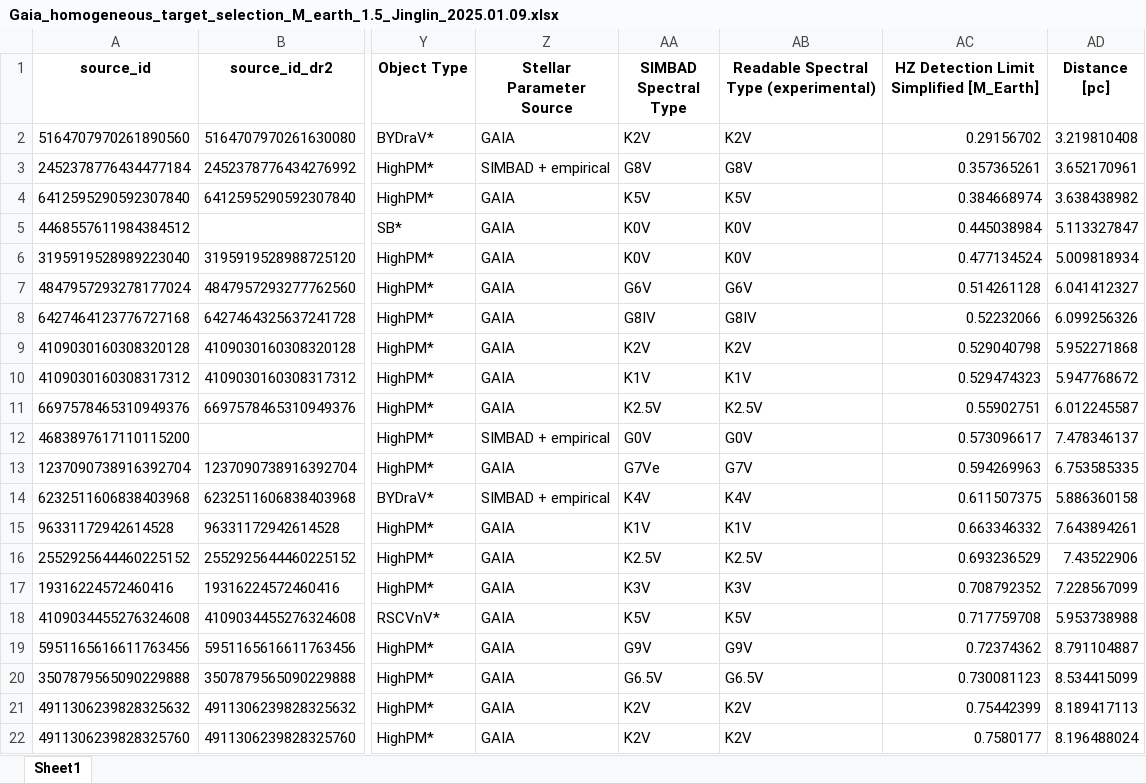
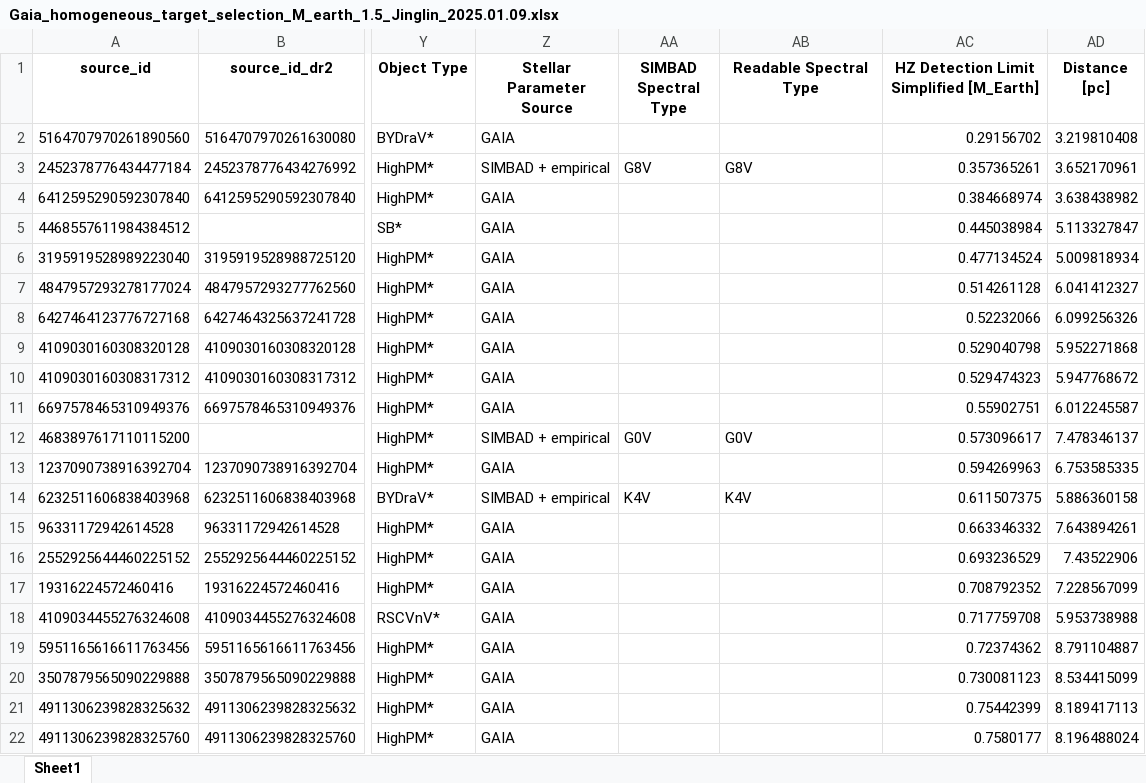
Before and after one commit to exoplanetsdk/2ES_target_selection, an Excel workbook: results/Gaia_homogeneous_target_selection_M_earth_1.5_Jinglin_2025.01.09.xlsx, sheet Sheet1, drawn as a sheet; only a part is shown, gaps mark what is left out; values as stored, in another font and other column widths than the file's, no borders; the diff covers the shown part only; the diff names each change by its address in the sheet, - before the commit and + after, or states it on an @@ line.

```diff
--- a/results/Gaia_homogeneous_target_selection_M_earth_1.5_Jinglin_2025.01.09.xlsx (sheet Sheet1)
+++ b/results/Gaia_homogeneous_target_selection_M_earth_1.5_Jinglin_2025.01.09.xlsx (sheet Sheet1)
-AB1: Readable Spectral Type (experimental)
+AB1: Readable Spectral Type
-AA2 (SIMBAD Spectral Type): K2V
+AA2 (SIMBAD Spectral Type): (empty)
-AB2 (Readable Spectral Type): K2V
+AB2 (Readable Spectral Type): (empty)
-AA4 (SIMBAD Spectral Type): K5V
+AA4 (SIMBAD Spectral Type): (empty)
-AB4 (Readable Spectral Type): K5V
+AB4 (Readable Spectral Type): (empty)
-AA5:AA6 (SIMBAD Spectral Type): K0V
+AA5:AA6 (SIMBAD Spectral Type): (empty)
-AB5:AB6 (Readable Spectral Type): K0V
+AB5:AB6 (Readable Spectral Type): (empty)
-AA7 (SIMBAD Spectral Type): G6V
+AA7 (SIMBAD Spectral Type): (empty)
-AB7 (Readable Spectral Type): G6V
+AB7 (Readable Spectral Type): (empty)
-AA8 (SIMBAD Spectral Type): G8IV
+AA8 (SIMBAD Spectral Type): (empty)
-AB8 (Readable Spectral Type): G8IV
+AB8 (Readable Spectral Type): (empty)
-AA9 (SIMBAD Spectral Type): K2V
+AA9 (SIMBAD Spectral Type): (empty)
-AB9 (Readable Spectral Type): K2V
+AB9 (Readable Spectral Type): (empty)
-AA10 (SIMBAD Spectral Type): K1V
+AA10 (SIMBAD Spectral Type): (empty)
-AB10 (Readable Spectral Type): K1V
+AB10 (Readable Spectral Type): (empty)
-AA11 (SIMBAD Spectral Type): K2.5V
+AA11 (SIMBAD Spectral Type): (empty)
-AB11 (Readable Spectral Type): K2.5V
+AB11 (Readable Spectral Type): (empty)
-AA13 (SIMBAD Spectral Type): G7Ve
+AA13 (SIMBAD Spectral Type): (empty)
-AB13 (Readable Spectral Type): G7V
+AB13 (Readable Spectral Type): (empty)
-AA15 (SIMBAD Spectral Type): K1V
+AA15 (SIMBAD Spectral Type): (empty)
-AB15 (Readable Spectral Type): K1V
+AB15 (Readable Spectral Type): (empty)
-AA16 (SIMBAD Spectral Type): K2.5V
+AA16 (SIMBAD Spectral Type): (empty)
-AB16 (Readable Spectral Type): K2.5V
+AB16 (Readable Spectral Type): (empty)
-AA17 (SIMBAD Spectral Type): K3V
+AA17 (SIMBAD Spectral Type): (empty)
-AB17 (Readable Spectral Type): K3V
+AB17 (Readable Spectral Type): (empty)
-AA18 (SIMBAD Spectral Type): K5V
+AA18 (SIMBAD Spectral Type): (empty)
-AB18 (Readable Spectral Type): K5V
+AB18 (Readable Spectral Type): (empty)
-AA19 (SIMBAD Spectral Type): G9V
+AA19 (SIMBAD Spectral Type): (empty)
-AB19 (Readable Spectral Type): G9V
+AB19 (Readable Spectral Type): (empty)
-AA20 (SIMBAD Spectral Type): G6.5V
+AA20 (SIMBAD Spectral Type): (empty)
-AB20 (Readable Spectral Type): G6.5V
+AB20 (Readable Spectral Type): (empty)
-AA21:AA22 (SIMBAD Spectral Type): K2V
+AA21:AA22 (SIMBAD Spectral Type): (empty)
-AB21:AB22 (Readable Spectral Type): K2V
+AB21:AB22 (Readable Spectral Type): (empty)
```
Also changed, not shown: 180 edited cells elsewhere in this sheet, results/Gaia_homogeneous_target_selection_M_earth_4_Jinglin_2025.01.09.xlsx, results/consolidated_results_kept.xlsx, 56 other files.
